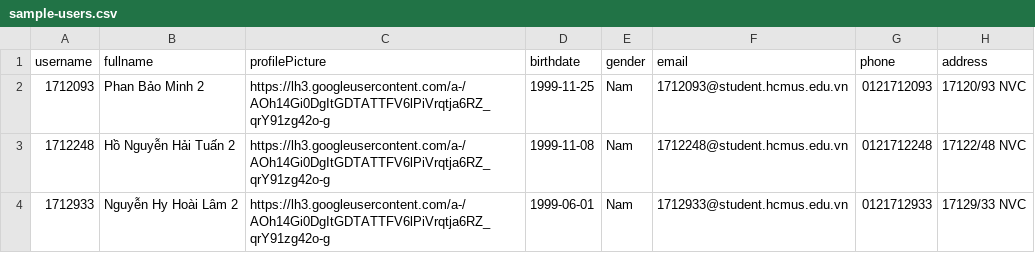
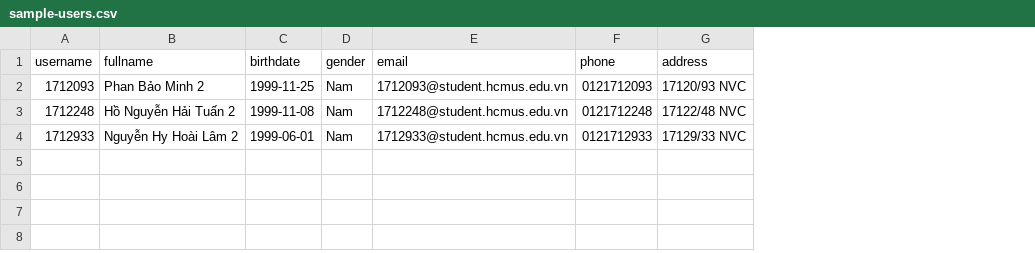
Before and after one commit to phanbaominh/PTUDW-17TN-Nhom13, a CSV file: public/sample-users.csv, drawn as a sheet; the diff names each change by its address in the sheet, - before the commit and + after, or states it on an @@ line.

```diff
--- a/public/sample-users.csv
+++ b/public/sample-users.csv
-column C (profilePicture), rows 2-4: all https://lh3.googleusercontent.com/a-/AOh14Gi0DgItGDTATTFV6lPiVrqtja6RZ_qrY91zg42o-g
```
Also changed, not shown: public/sample-teachers.csv, 4 other files.
